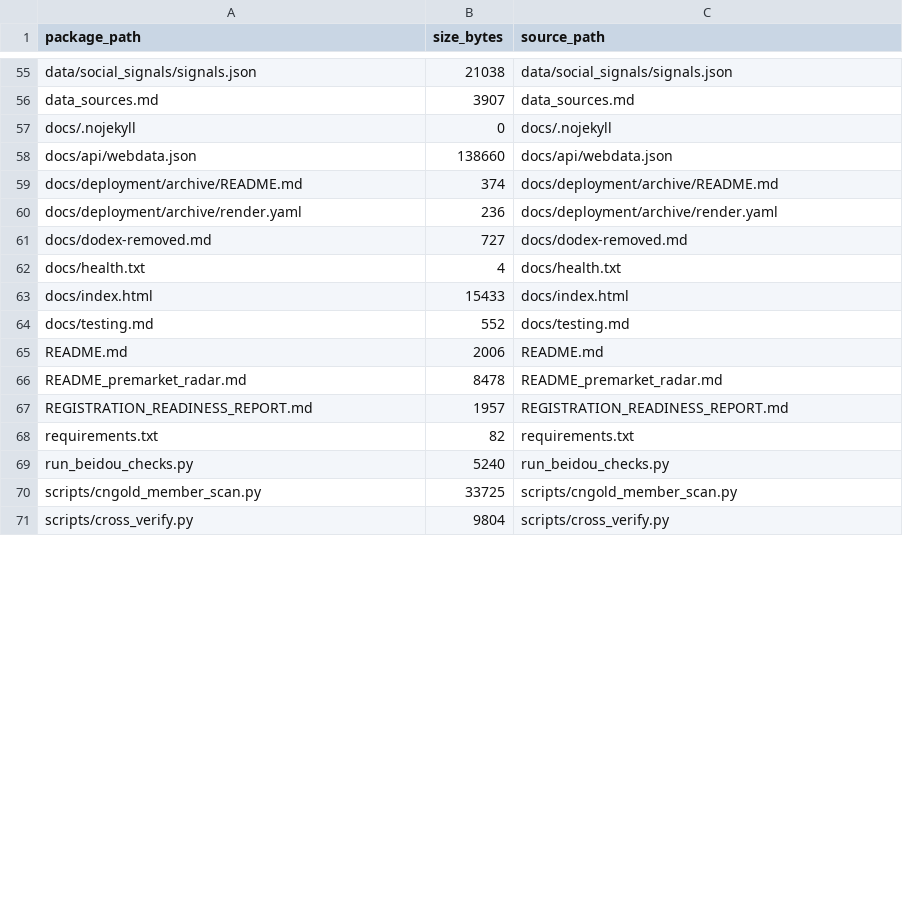
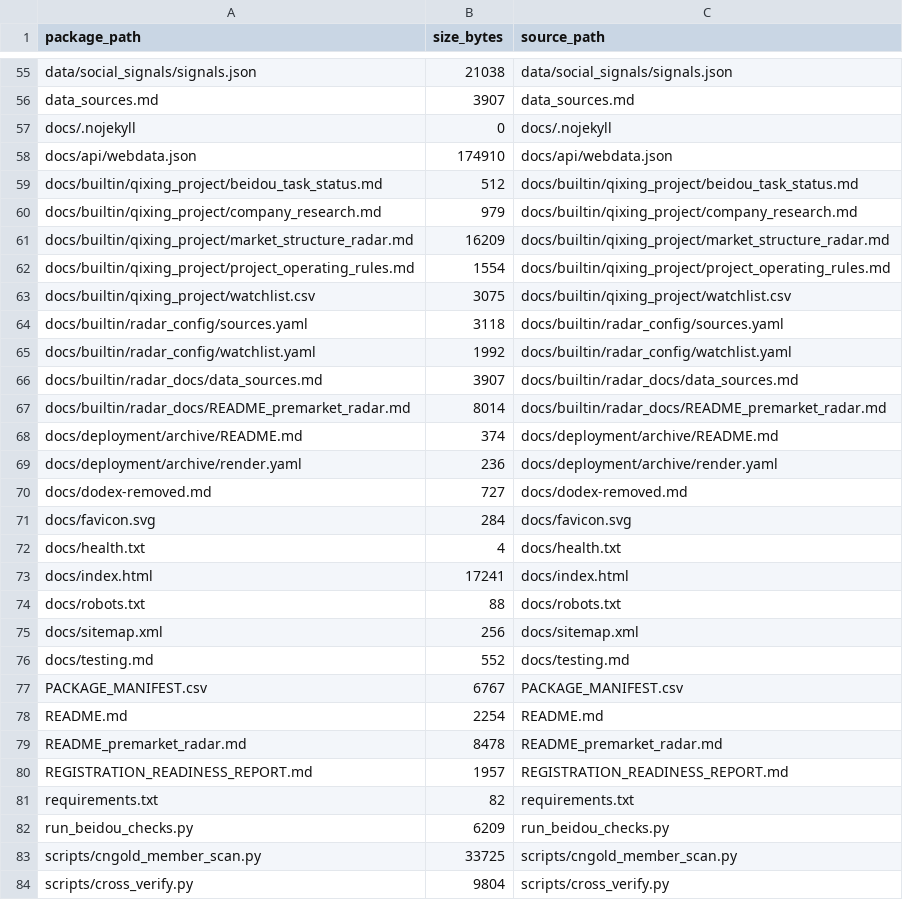
Before and after one commit to jordanwilliams5674-sys/-1, a CSV file: PACKAGE_MANIFEST.csv, drawn as a sheet; only a part is shown, gaps mark what is left out; the diff covers the shown part only.

```diff
--- a/PACKAGE_MANIFEST.csv
+++ b/PACKAGE_MANIFEST.csv
@@ -57,3 +57,12 @@
 "docs/.nojekyll","0","docs/.nojekyll"
-"docs/api/webdata.json","138660","docs/api/webdata.json"
+"docs/api/webdata.json","174910","docs/api/webdata.json"
+"docs/builtin/qixing_project/beidou_task_status.md","512","docs/builtin/qixing_project/beidou_task_status.md"
+"docs/builtin/qixing_project/company_research.md","979","docs/builtin/qixing_project/company_research.md"
+"docs/builtin/qixing_project/market_structure_radar.md","16209","docs/builtin/qixing_project/market_structure_radar.md"
+"docs/builtin/qixing_project/project_operating_rules.md","1554","docs/builtin/qixing_project/project_operating_rules.md"
+"docs/builtin/qixing_project/watchlist.csv","3075","docs/builtin/qixing_project/watchlist.csv"
+"docs/builtin/radar_config/sources.yaml","3118","docs/builtin/radar_config/sources.yaml"
+"docs/builtin/radar_config/watchlist.yaml","1992","docs/builtin/radar_config/watchlist.yaml"
+"docs/builtin/radar_docs/data_sources.md","3907","docs/builtin/radar_docs/data_sources.md"
+"docs/builtin/radar_docs/README_premarket_radar.md","8014","docs/builtin/radar_docs/README_premarket_radar.md"
 "docs/deployment/archive/README.md","374","docs/deployment/archive/README.md"
@@ -61,6 +70,10 @@
 "docs/dodex-removed.md","727","docs/dodex-removed.md"
+"docs/favicon.svg","284","docs/favicon.svg"
 "docs/health.txt","4","docs/health.txt"
-"docs/index.html","15433","docs/index.html"
+"docs/index.html","17241","docs/index.html"
+"docs/robots.txt","88","docs/robots.txt"
+"docs/sitemap.xml","256","docs/sitemap.xml"
 "docs/testing.md","552","docs/testing.md"
-"README.md","2006","README.md"
+"PACKAGE_MANIFEST.csv","6767","PACKAGE_MANIFEST.csv"
+"README.md","2254","README.md"
 "README_premarket_radar.md","8478","README_premarket_radar.md"
@@ -68,3 +81,3 @@
 "requirements.txt","82","requirements.txt"
-"run_beidou_checks.py","5240","run_beidou_checks.py"
+"run_beidou_checks.py","6209","run_beidou_checks.py"
 "scripts/cngold_member_scan.py","33725","scripts/cngold_member_scan.py"
```
Also changed, not shown: 3 edited cells elsewhere in this file, 19 other files.
